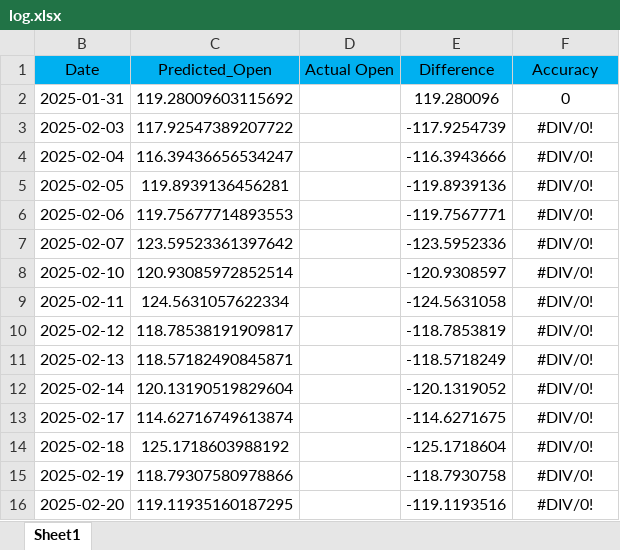
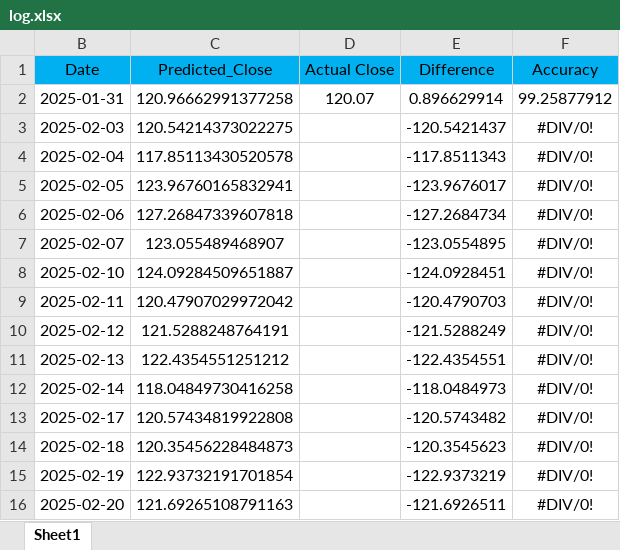
Before and after one commit to redabaki/Stock-Predictor, an Excel workbook: log.xlsx, sheet Sheet1, drawn as a sheet; only a part is shown; values as stored, in another font and other column widths than the file's, no borders; the diff covers the shown part only; the diff names each change by its address in the sheet, - before the commit and + after, or states it on an @@ line.

Commit message:
Add files via upload

```diff
--- a/log.xlsx (sheet Sheet1)
+++ b/log.xlsx (sheet Sheet1)
-C1: Predicted_Open
+C1: Predicted_Close
-D1: Actual Open
+D1: Actual Close
-C2 (Predicted_Close): 119.28009603115692
+C2 (Predicted_Close): 120.96662991377258
-D2 (Actual Close): (empty)
+D2 (Actual Close): 120.07
-E2 (Difference): 119.280096
+E2 (Difference): 0.896629914
-F2 (Accuracy): 0
+F2 (Accuracy): 99.25877912
-C3 (Predicted_Close): 117.92547389207722
+C3 (Predicted_Close): 120.54214373022275
-E3 (Difference): -117.9254739
+E3 (Difference): -120.5421437
-C4 (Predicted_Close): 116.39436656534247
+C4 (Predicted_Close): 117.85113430520578
-E4 (Difference): -116.3943666
+E4 (Difference): -117.8511343
-C5 (Predicted_Close): 119.8939136456281
+C5 (Predicted_Close): 123.96760165832941
-E5 (Difference): -119.8939136
+E5 (Difference): -123.9676017
-C6 (Predicted_Close): 119.75677714893553
+C6 (Predicted_Close): 127.26847339607818
-E6 (Difference): -119.7567771
+E6 (Difference): -127.2684734
-C7 (Predicted_Close): 123.59523361397642
+C7 (Predicted_Close): 123.055489468907
-E7 (Difference): -123.5952336
+E7 (Difference): -123.0554895
-C8 (Predicted_Close): 120.93085972852514
+C8 (Predicted_Close): 124.09284509651887
-E8 (Difference): -120.9308597
+E8 (Difference): -124.0928451
-C9 (Predicted_Close): 124.5631057622334
+C9 (Predicted_Close): 120.47907029972042
-E9 (Difference): -124.5631058
+E9 (Difference): -120.4790703
-C10 (Predicted_Close): 118.78538191909817
+C10 (Predicted_Close): 121.5288248764191
-E10 (Difference): -118.7853819
+E10 (Difference): -121.5288249
-C11 (Predicted_Close): 118.57182490845871
+C11 (Predicted_Close): 122.4354551251212
-E11 (Difference): -118.5718249
+E11 (Difference): -122.4354551
-C12 (Predicted_Close): 120.13190519829604
+C12 (Predicted_Close): 118.04849730416258
-E12 (Difference): -120.1319052
+E12 (Difference): -118.0484973
-C13 (Predicted_Close): 114.62716749613874
+C13 (Predicted_Close): 120.57434819922808
-E13 (Difference): -114.6271675
+E13 (Difference): -120.5743482
-C14 (Predicted_Close): 125.1718603988192
+C14 (Predicted_Close): 120.35456228484873
-E14 (Difference): -125.1718604
+E14 (Difference): -120.3545623
-C15 (Predicted_Close): 118.79307580978866
+C15 (Predicted_Close): 122.93732191701854
-E15 (Difference): -118.7930758
+E15 (Difference): -122.9373219
-C16 (Predicted_Close): 119.11935160187295
+C16 (Predicted_Close): 121.69265108791163
-E16 (Difference): -119.1193516
+E16 (Difference): -121.6926511
```
Also changed, not shown: 700 edited cells elsewhere in this sheet, hidden cells.
